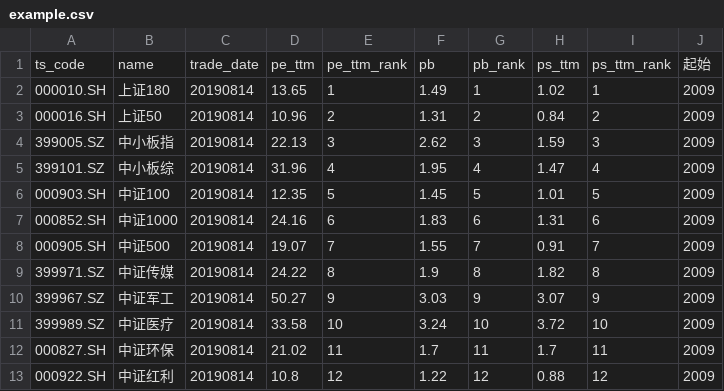
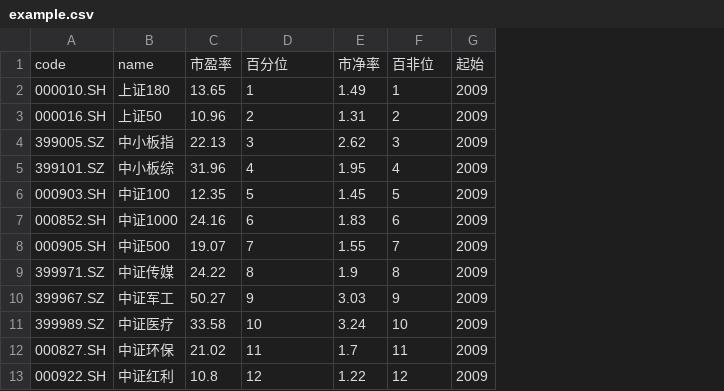
Before and after one commit to roowe/stock_report, a CSV file: gz/2019/example.csv, drawn as a sheet; only a part is shown; removed rows and columns are numbered as before the commit, all else as after; the diff names each change by its address in the sheet, - before the commit and + after, or states it on an @@ line.

```diff
--- a/gz/2019/example.csv
+++ b/gz/2019/example.csv
-column C, rows 2-13: all 20190814
-column H, rows 2-13: 1.02 | 0.84 | 1.59 | 1.47 | 1.01 | 1.31 | 0.91 | 1.82 | 3.07 | 3.72 | 1.7 | 0.88
-column I, rows 2-13: 1 | 2 | 3 | 4 | 5 | 6 | 7 | 8 | 9 | 10 | 11 | 12
-row 1: ts_code | name | trade_date | pe_ttm | pe_ttm_rank | pb | pb_rank | ps_ttm | ps_ttm_rank | 起始
+row 1: code | name | 市盈率 | 百分位 | 市净率 | 百非位 | 起始
```
Also changed, not shown: 1 other file.
